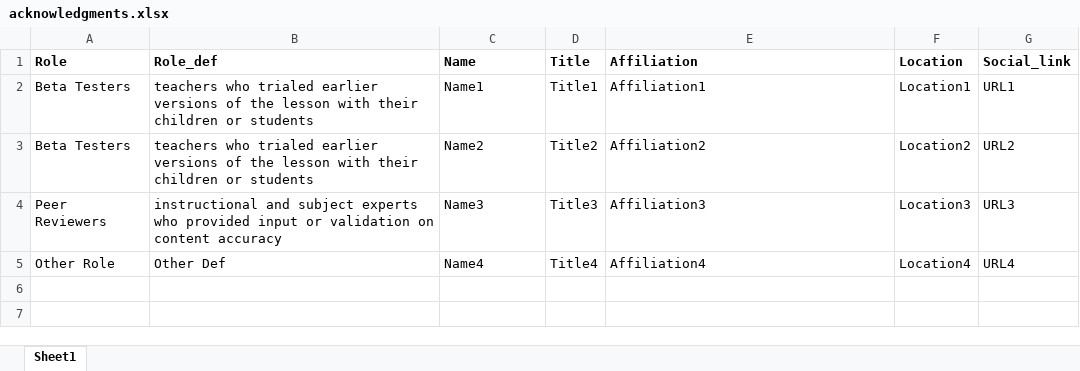
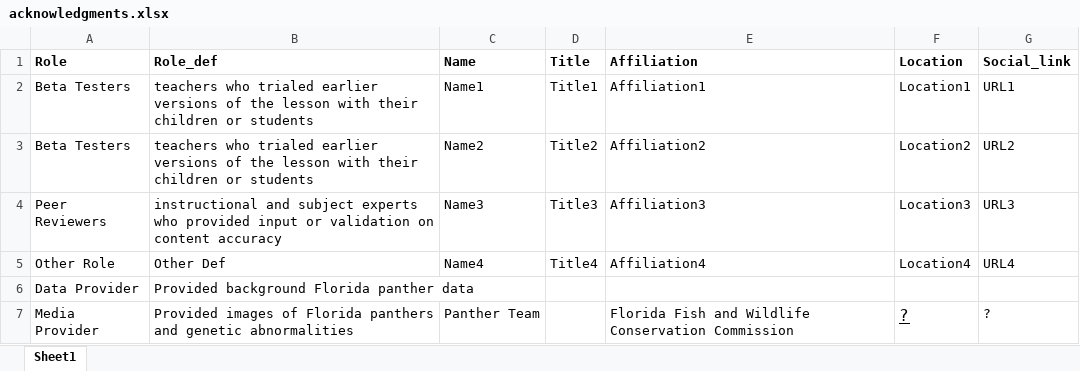
Before and after one commit to galacticpolymath/geneticRescue_sci, an Excel workbook: meta/acknowledgments.xlsx, sheet Sheet1, drawn as a sheet; values as stored, in another font and other column widths than the file's, no borders; charts and pictures not drawn; the diff names each change by its address in the sheet, - before the commit and + after, or states it on an @@ line.

```diff
--- a/meta/acknowledgments.xlsx (sheet Sheet1)
+++ b/meta/acknowledgments.xlsx (sheet Sheet1)
+row 6: Data Provider | Provided background Florida panther data
+row 7: Media Provider | Provided images of Florida panthers and genetic abnormalities | Panther Team |  | Florida Fish and Wildlife Conservation Commission | ? | ?
```
Also changed, not shown: charts or pictures, 4 other files.
